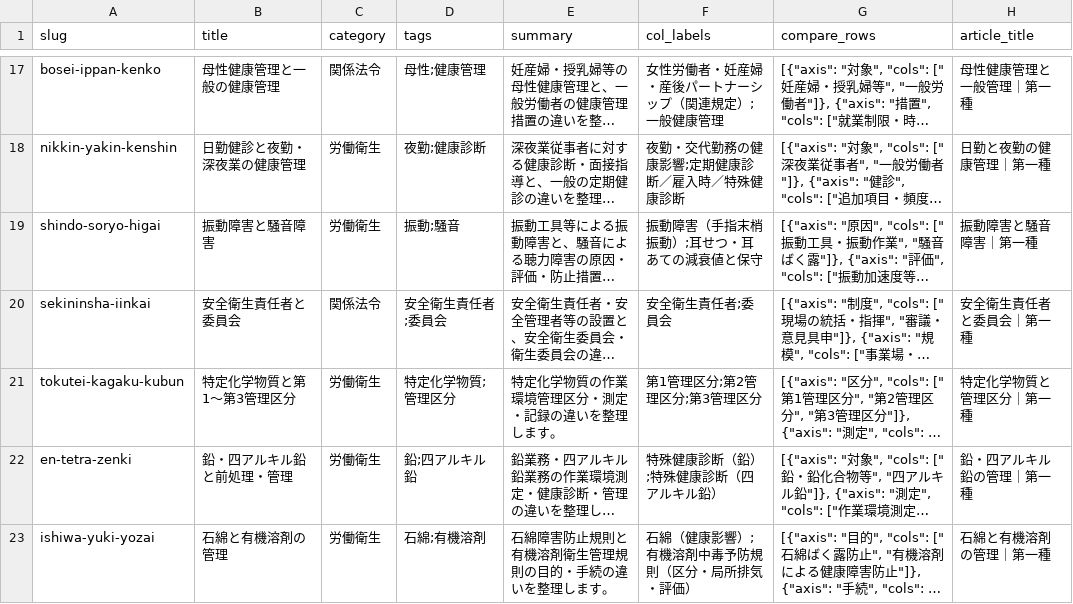
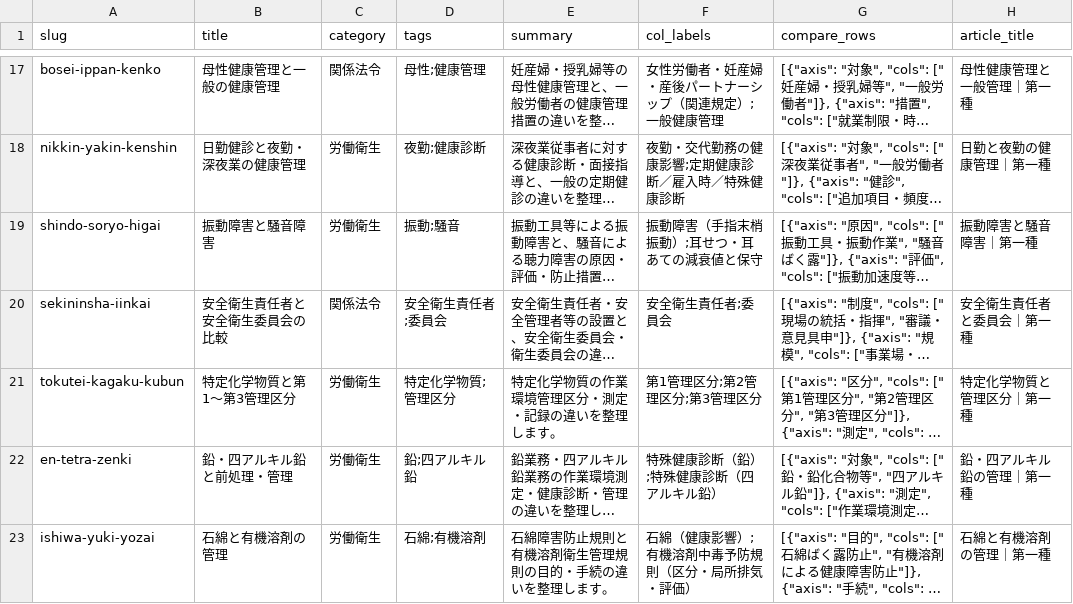
Before and after one commit to takkenshiken2026-sudo/eisei1shu-master, a CSV file: data/comparisons.csv, drawn as a sheet; only a part is shown, gaps mark what is left out; long unchanged cells end in …; the diff covers the shown part only; the diff names each change by its address in the sheet, - before the commit and + after, or states it on an @@ line.

```diff
--- a/data/comparisons.csv
+++ b/data/comparisons.csv
-B20 (title): 安全衛生責任者と委員会
+B20 (title): 安全衛生責任者と安全衛生委員会の比較
```
Also changed, not shown: 4 edited cells elsewhere in this file, data/mistakes.csv, data/numbers.csv, 32 other files.
